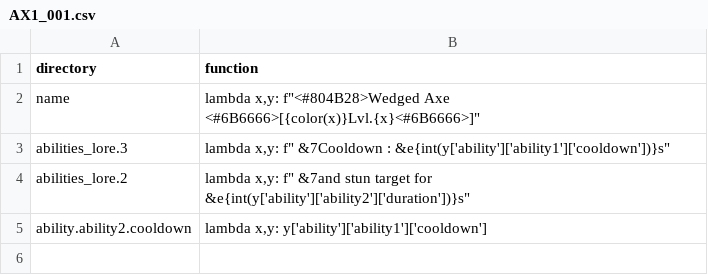
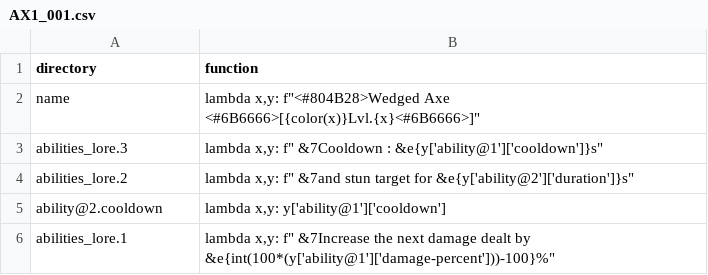
Before and after one commit to WLC-ID/Operation, a CSV file: ItemGenerator/lambda/AX1_001.csv, drawn as a sheet.

```diff
--- a/ItemGenerator/lambda/AX1_001.csv
+++ b/ItemGenerator/lambda/AX1_001.csv
@@ -2,4 +2,5 @@ directory,function
 name,"lambda x,y: f""<#804B28>Wedged Axe <#6B6666>[{color(x)}Lvl.{x}<#6B6666>]"""
-abilities_lore.3,"lambda x,y: f"" &7Cooldown : &e{int(y['ability']['ability1']['cooldown'])}s"""
-abilities_lore.2,"lambda x,y: f"" &7and stun target for &e{int(y['ability']['ability2']['duration'])}s"""
-ability.ability2.cooldown,"lambda x,y: y['ability']['ability1']['cooldown']"
+abilities_lore.3,"lambda x,y: f"" &7Cooldown : &e{y['ability@1']['cooldown']}s"""
+abilities_lore.2,"lambda x,y: f"" &7and stun target for &e{y['ability@2']['duration']}s"""
+ability@2.cooldown,"lambda x,y: y['ability@1']['cooldown']"
+abilities_lore.1,"lambda x,y: f"" &7Increase the next damage dealt by &e{int(100*(y['ability@1']['damage-percent']))-100}%"""
```
Also changed, not shown: ItemGenerator/item/AX1_001.csv, 10 other files.
